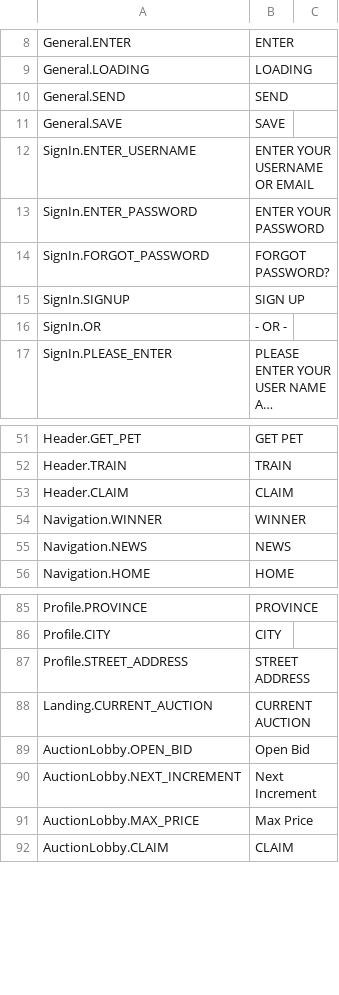
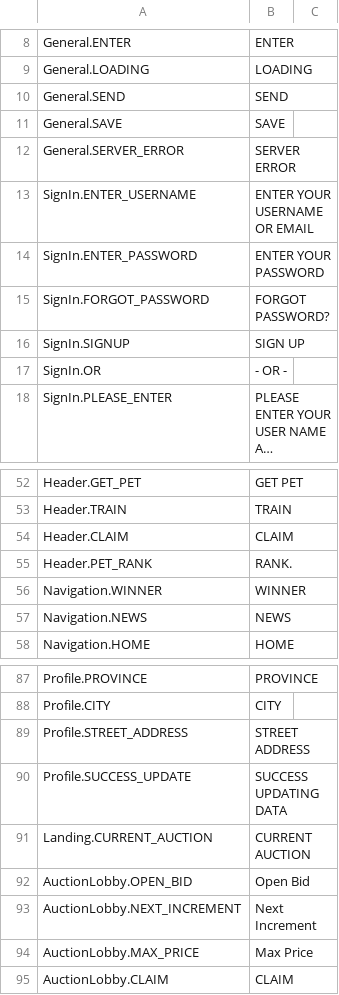
Before and after one commit to GameLevelOne/broyal, a CSV file: Assets/Plugins/LocalizeService/Resources/Localization/English.csv, drawn as a sheet; only a part is shown, gaps mark what is left out; long unchanged cells end in ….

```diff
--- a/Assets/Plugins/LocalizeService/Resources/Localization/English.csv
+++ b/Assets/Plugins/LocalizeService/Resources/Localization/English.csv
@@ -11,2 +11,3 @@ General.SEND,SEND
 General.SAVE,SAVE
+General.SERVER_ERROR,SERVER ERROR
 SignIn.ENTER_USERNAME,ENTER YOUR USERNAME OR EMAIL
@@ -53,2 +54,3 @@ Header.TRAIN,TRAIN
 Header.CLAIM,CLAIM
+Header.PET_RANK,RANK.
 Navigation.WINNER,WINNER
@@ -87,2 +89,3 @@ Profile.CITY,CITY
 Profile.STREET_ADDRESS,STREET ADDRESS
+Profile.SUCCESS_UPDATE,SUCCESS UPDATING DATA
 Landing.CURRENT_AUCTION,CURRENT AUCTION
```
Also changed, not shown: Assets/Plugins/LocalizeService/Resources/Localization/Bahasa.csv, 20 other files.
